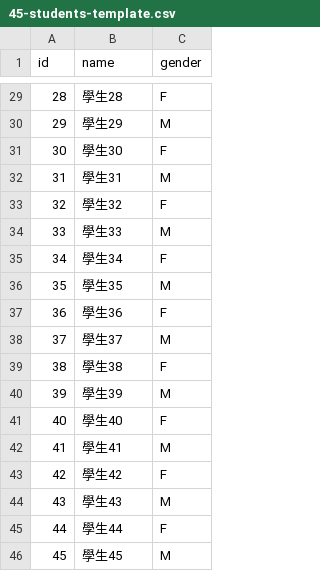
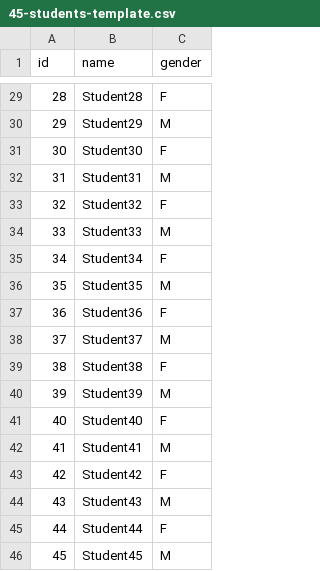
Before and after one commit to Smartvote-Limited/Manuals, a CSV file: docs/school-activities/examples/45-students-template.csv, drawn as a sheet; only a part is shown, gaps mark what is left out; the diff covers the shown part only.

```diff
--- a/docs/school-activities/examples/45-students-template.csv
+++ b/docs/school-activities/examples/45-students-template.csv
@@ -29,18 +29,18 @@ id,name,gender
-28,學生28,F
-29,學生29,M
-30,學生30,F
-31,學生31,M
-32,學生32,F
-33,學生33,M
-34,學生34,F
-35,學生35,M
-36,學生36,F
-37,學生37,M
-38,學生38,F
-39,學生39,M
-40,學生40,F
-41,學生41,M
-42,學生42,F
-43,學生43,M
-44,學生44,F
-45,學生45,M
+28,Student28,F
+29,Student29,M
+30,Student30,F
+31,Student31,M
+32,Student32,F
+33,Student33,M
+34,Student34,F
+35,Student35,M
+36,Student36,F
+37,Student37,M
+38,Student38,F
+39,Student39,M
+40,Student40,F
+41,Student41,M
+42,Student42,F
+43,Student43,M
+44,Student44,F
+45,Student45,M
```
Also changed, not shown: 27 edited cells elsewhere in this file, 4 other files.
